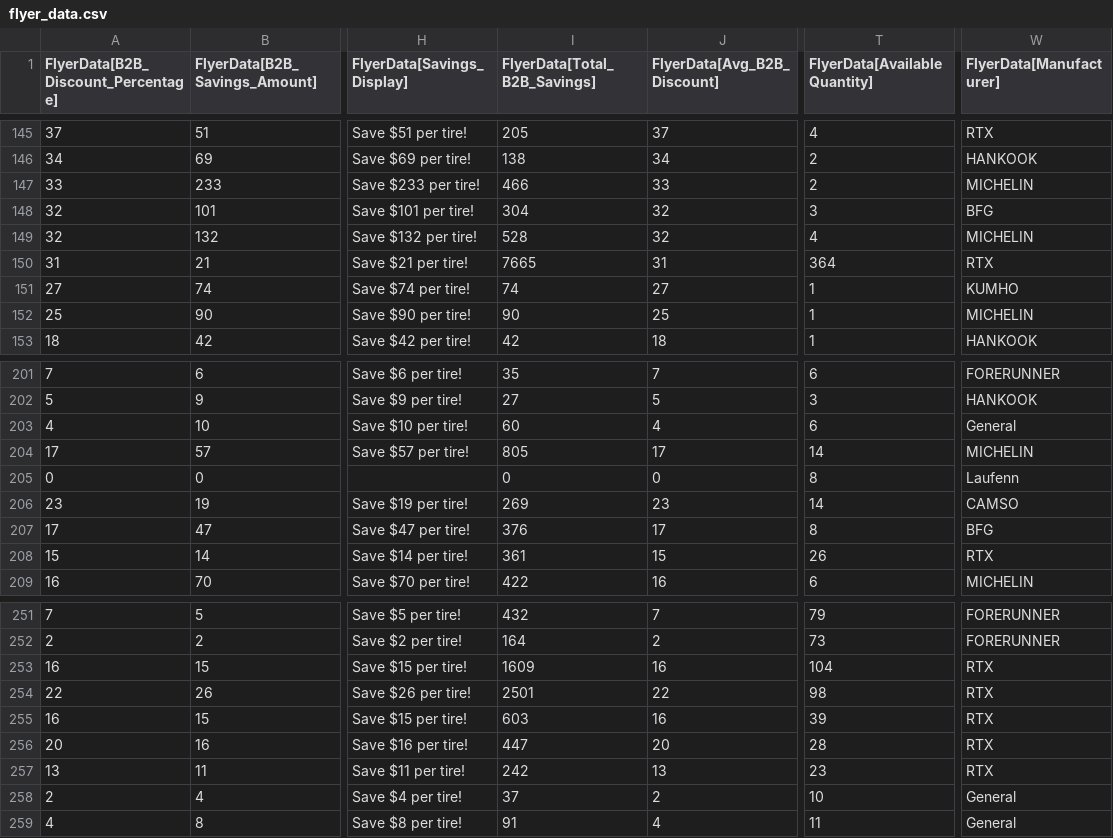
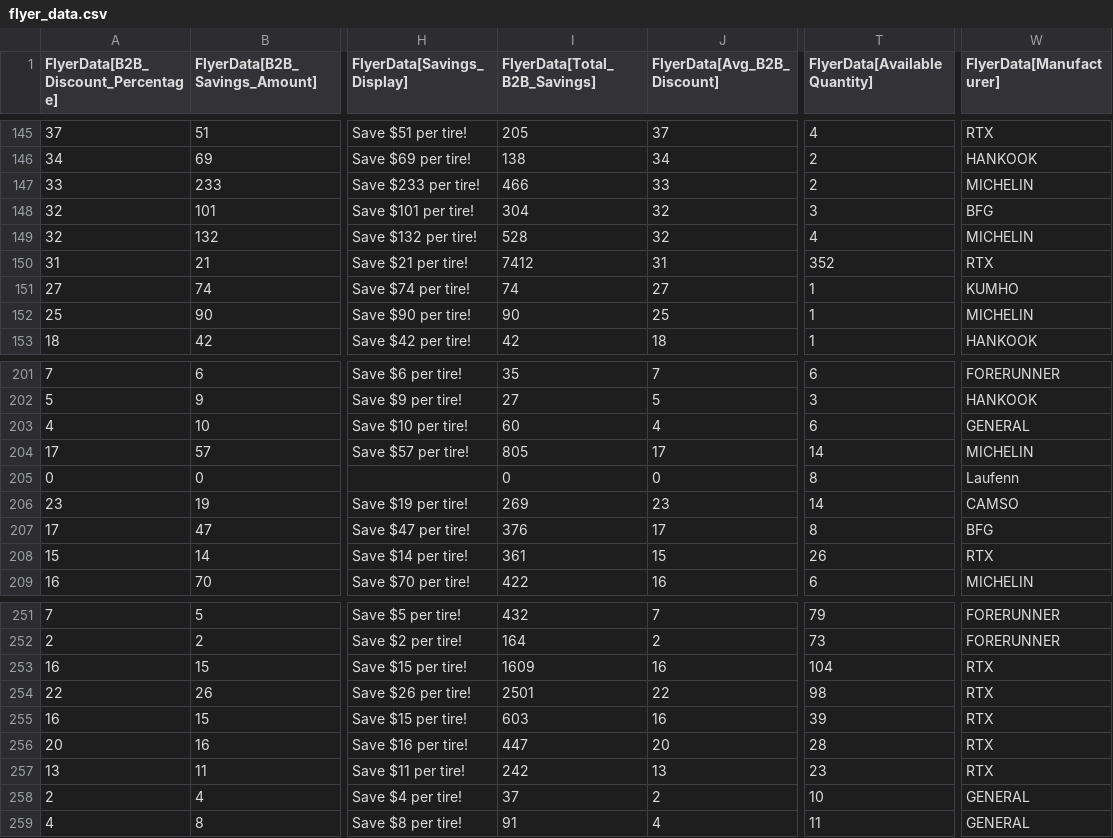
Before and after one commit to SwargaStatus/tire-inventory-sale, a CSV file: flyer_data.csv, drawn as a sheet; only a part is shown, gaps mark what is left out; the diff names each change by its address in the sheet, - before the commit and + after, or states it on an @@ line.

```diff
--- a/flyer_data.csv
+++ b/flyer_data.csv
-I150 (FlyerData[Total_B2B_Savings]): 7665
+I150 (FlyerData[Total_B2B_Savings]): 7412
-T150 (FlyerData[AvailableQuantity]): 364
+T150 (FlyerData[AvailableQuantity]): 352
-W203 (FlyerData[Manufacturer]): General
+W203 (FlyerData[Manufacturer]): GENERAL
-W258:W259 (FlyerData[Manufacturer]): General
+W258:W259 (FlyerData[Manufacturer]): GENERAL
```
